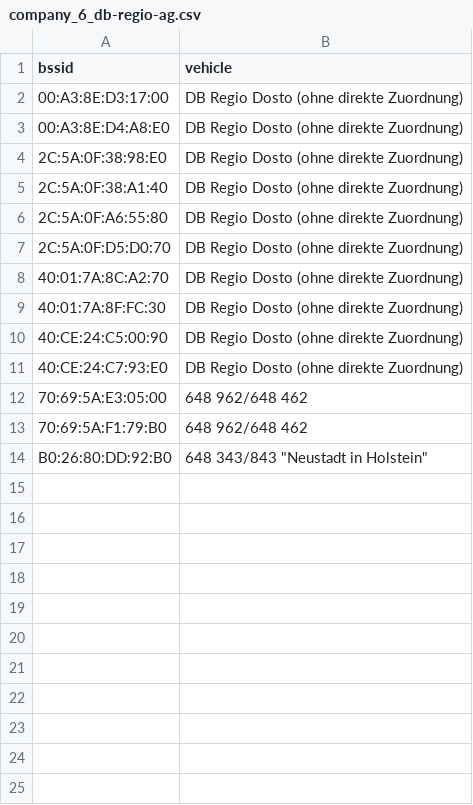
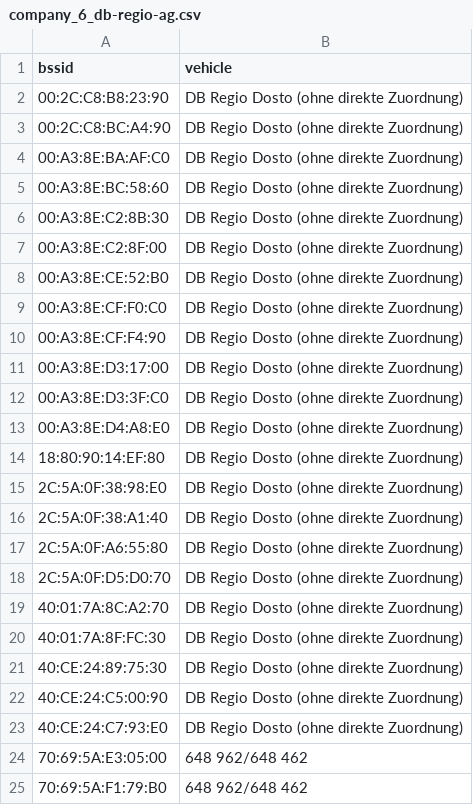
Before and after one commit to MrKrisKrisu/Public-transport-tracking-data, a CSV file: company_6_db-regio-ag.csv, drawn as a sheet; only a part is shown; the shorter side is filled out with more unchanged rows.

```diff
--- a/company_6_db-regio-ag.csv
+++ b/company_6_db-regio-ag.csv
@@ -1,4 +1,15 @@
 bssid,vehicle
+00:2C:C8:B8:23:90,"DB Regio Dosto (ohne direkte Zuordnung)"
+00:2C:C8:BC:A4:90,"DB Regio Dosto (ohne direkte Zuordnung)"
+00:A3:8E:BA:AF:C0,"DB Regio Dosto (ohne direkte Zuordnung)"
+00:A3:8E:BC:58:60,"DB Regio Dosto (ohne direkte Zuordnung)"
+00:A3:8E:C2:8B:30,"DB Regio Dosto (ohne direkte Zuordnung)"
+00:A3:8E:C2:8F:00,"DB Regio Dosto (ohne direkte Zuordnung)"
+00:A3:8E:CE:52:B0,"DB Regio Dosto (ohne direkte Zuordnung)"
+00:A3:8E:CF:F0:C0,"DB Regio Dosto (ohne direkte Zuordnung)"
+00:A3:8E:CF:F4:90,"DB Regio Dosto (ohne direkte Zuordnung)"
 00:A3:8E:D3:17:00,"DB Regio Dosto (ohne direkte Zuordnung)"
+00:A3:8E:D3:3F:C0,"DB Regio Dosto (ohne direkte Zuordnung)"
 00:A3:8E:D4:A8:E0,"DB Regio Dosto (ohne direkte Zuordnung)"
+18:80:90:14:EF:80,"DB Regio Dosto (ohne direkte Zuordnung)"
 2C:5A:0F:38:98:E0,"DB Regio Dosto (ohne direkte Zuordnung)"
@@ -9,2 +20,3 @@ bssid,vehicle
 40:01:7A:8F:FC:30,"DB Regio Dosto (ohne direkte Zuordnung)"
+40:CE:24:89:75:30,"DB Regio Dosto (ohne direkte Zuordnung)"
 40:CE:24:C5:00:90,"DB Regio Dosto (ohne direkte Zuordnung)"
```
Also changed, not shown: unsorted assignments.csv.
